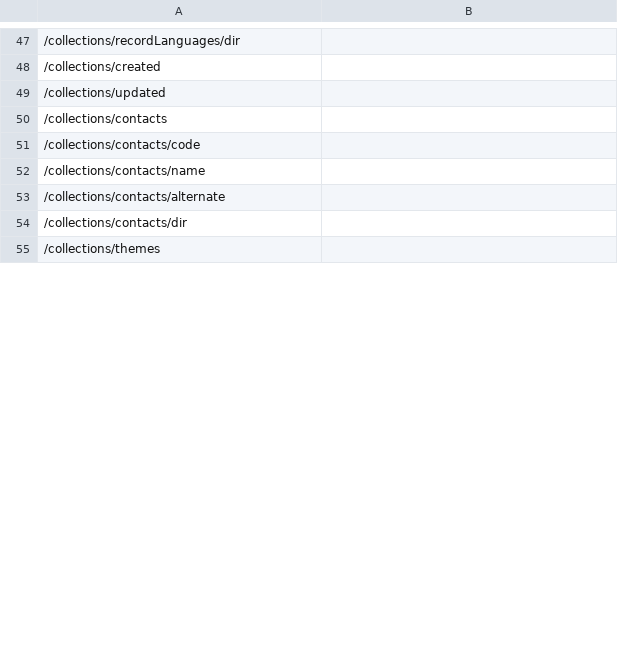
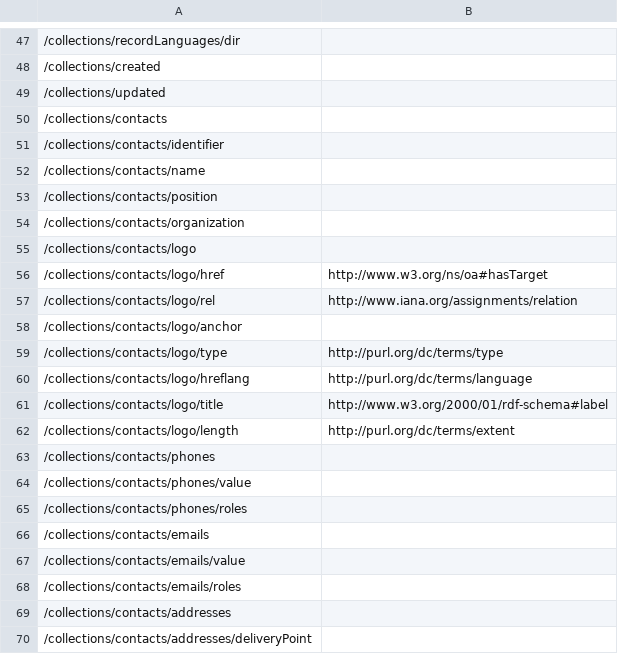
Before and after one commit to rob-metalinkage/bblocks-ogcapi-records, a TSV file: build/annotated/api/records/v1/schemas/catalogs/_visited_properties.tsv, drawn as a sheet; only a part is shown, gaps mark what is left out; the shorter side is filled out with more unchanged rows; the diff covers the shown part only; the diff names each change by its address in the sheet, - before the commit and + after, or states it on an @@ line.

Commit message:
Building blocks postprocessing

```diff
--- a/build/annotated/api/records/v1/schemas/catalogs/_visited_properties.tsv
+++ b/build/annotated/api/records/v1/schemas/catalogs/_visited_properties.tsv
-A51: /collections/contacts/code
+A51: /collections/contacts/identifier
-A53: /collections/contacts/alternate
+A53: /collections/contacts/position
-A54: /collections/contacts/dir
+A54: /collections/contacts/organization
+row 55: /collections/contacts/logo
+row 56: /collections/contacts/logo/href | http://www.w3.org/ns/oa#hasTarget
+row 57: /collections/contacts/logo/rel | http://www.iana.org/assignments/relation
+row 58: /collections/contacts/logo/anchor
+row 59: /collections/contacts/logo/type | http://purl.org/dc/terms/type
+row 60: /collections/contacts/logo/hreflang | http://purl.org/dc/terms/language
+row 61: /collections/contacts/logo/title | http://www.w3.org/2000/01/rdf-schema#label
+row 62: /collections/contacts/logo/length | http://purl.org/dc/terms/extent
+row 63: /collections/contacts/phones
+row 64: /collections/contacts/phones/value
+row 65: /collections/contacts/phones/roles
+row 66: /collections/contacts/emails
+row 67: /collections/contacts/emails/value
+row 68: /collections/contacts/emails/roles
+row 69: /collections/contacts/addresses
+row 70: /collections/contacts/addresses/deliveryPoint
```
Also changed, not shown: 24 added rows, 4 removed rows and 8 edited cells elsewhere in this file, build/annotated/api/records/v1/schemas/catalog/_visited_properties.tsv, 32 other files.
